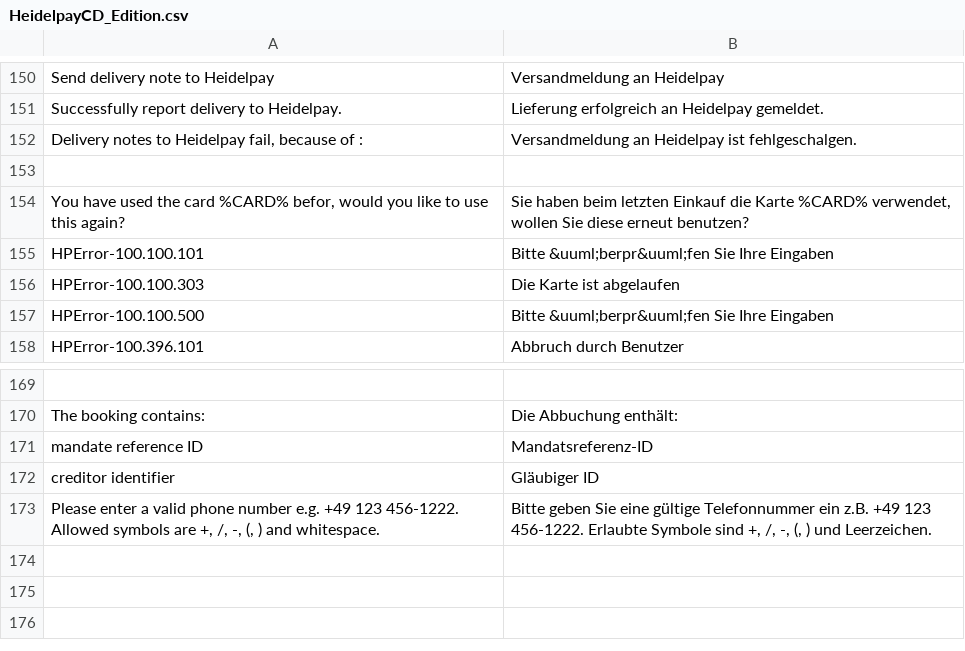
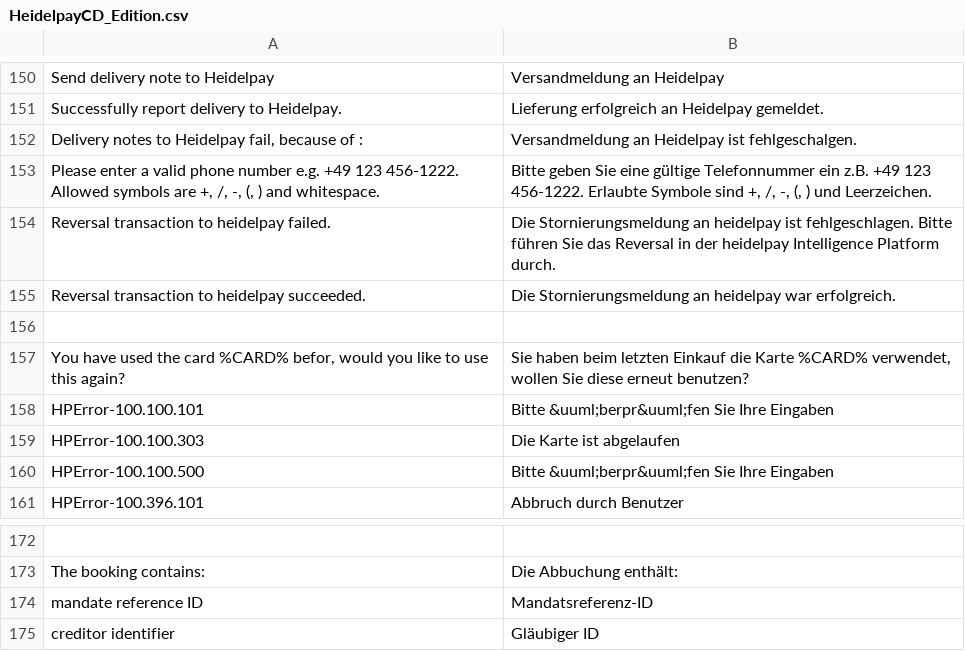
Before and after one commit to heidelpay/magento-cd-edition, a CSV file: app/locale/de_DE/HeidelpayCD_Edition.csv, drawn as a sheet; only a part is shown, gaps mark what is left out.

Commit message:
[feature] Reversal: Added reversal transaction.
Added observer method.
Added reversal method in payment abstract class.
Added message translations for reversal.

```diff
--- a/app/locale/de_DE/HeidelpayCD_Edition.csv
+++ b/app/locale/de_DE/HeidelpayCD_Edition.csv
@@ -172,2 +172,5 @@
 "Delivery notes to Heidelpay fail, because of : ","Versandmeldung an Heidelpay ist fehlgeschalgen. "
+"Please enter a valid phone number e.g. +49 123 456-1222. Allowed symbols are +, /, -, (, ) and whitespace.","Bitte geben Sie eine gültige Telefonnummer ein z.B. +49 123 456-1222. Erlaubte Symbole sind +, /, -, (, ) und Leerzeichen."
+"Reversal transaction to heidelpay failed.","Die Stornierungsmeldung an heidelpay ist fehlgeschlagen. Bitte führen Sie das Reversal in der heidelpay Intelligence Platform durch."
+"Reversal transaction to heidelpay succeeded.","Die Stornierungsmeldung an heidelpay war erfolgreich."
 
@@ -192,2 +195 @@
 "creditor identifier","Gläubiger ID"
-"Please enter a valid phone number e.g. +49 123 456-1222. Allowed symbols are +, /, -, (, ) and whitespace.","Bitte geben Sie eine gültige Telefonnummer ein z.B. +49 123 456-1222. Erlaubte Symbole sind +, /, -, (, ) und Leerzeichen."
```
Also changed, not shown: app/locale/en_US/HeidelpayCD_Edition.csv, 3 other files.
